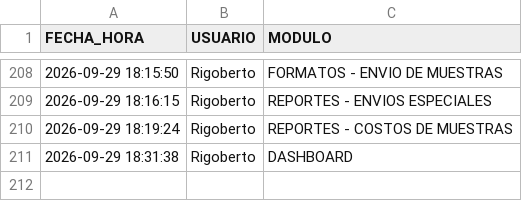
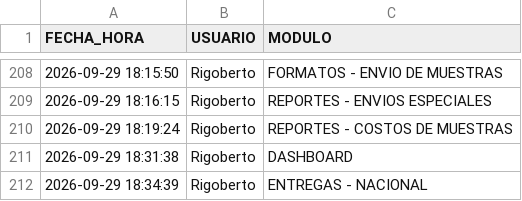
Before and after one commit to RH2026/nexion, a CSV file: auditoria_accesos.csv, drawn as a sheet; only a part is shown, gaps mark what is left out.

Commit message:
Registro de acceso de Rigoberto al módulo ENTREGAS - NACIONAL

```diff
--- a/auditoria_accesos.csv
+++ b/auditoria_accesos.csv
@@ -211 +211,2 @@ FECHA_HORA,USUARIO,MODULO
 2026-09-29 18:31:38,Rigoberto,DASHBOARD
+2026-09-29 18:34:39,Rigoberto,ENTREGAS - NACIONAL
```
